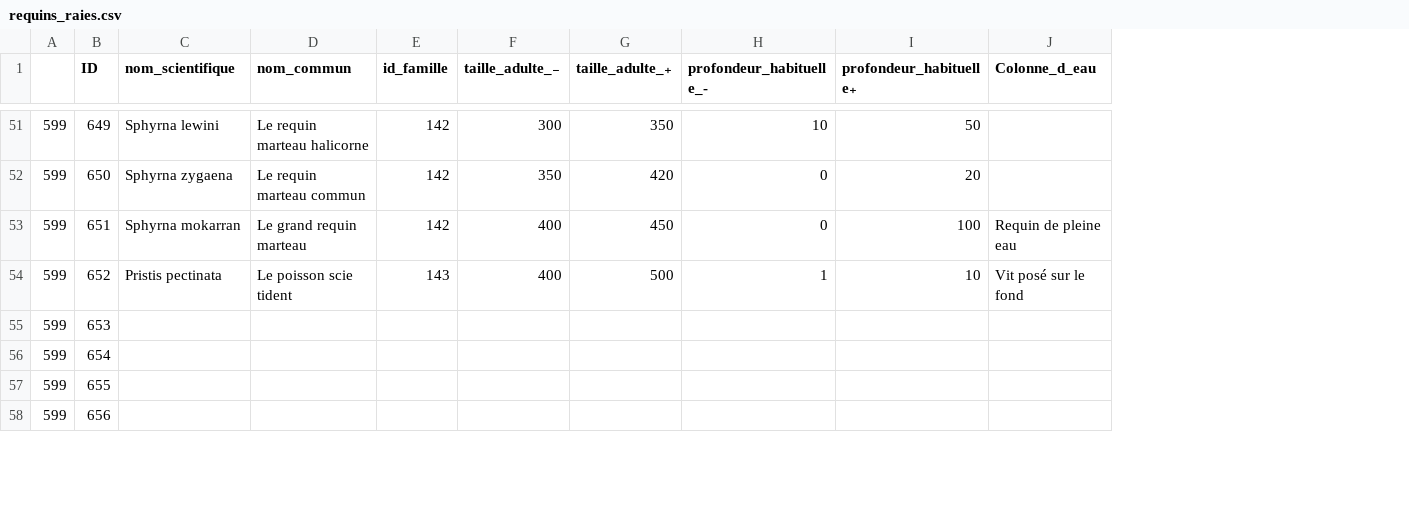
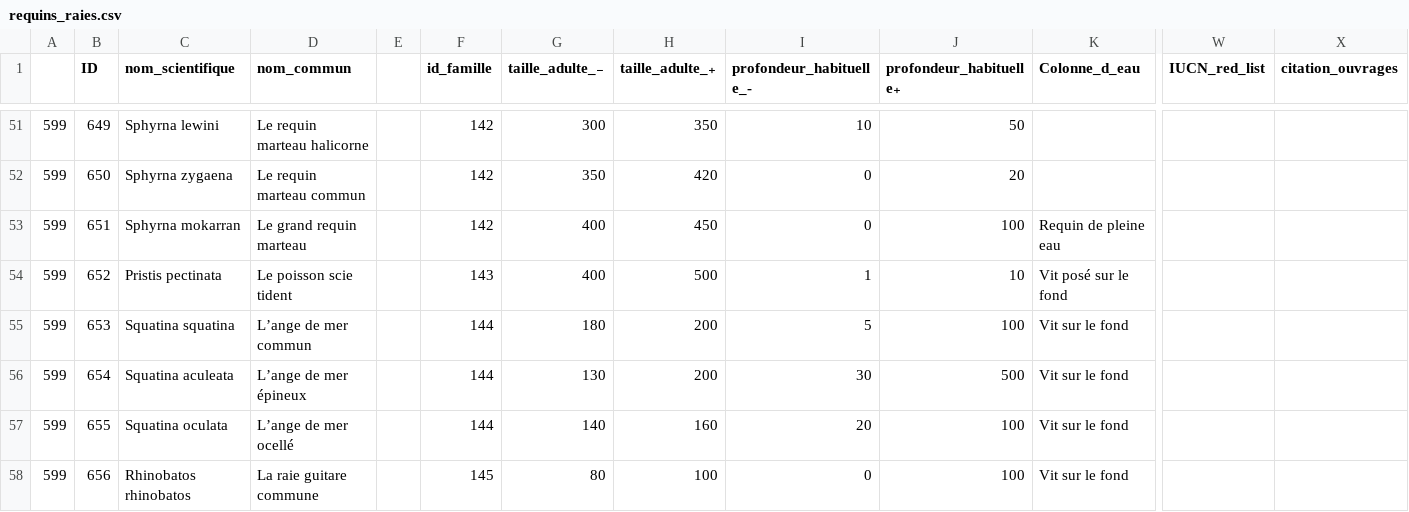
Before and after one commit to SEA-association/bdd-recofish, a CSV file: bdd_poissons/requins_raies.csv, drawn as a sheet; only a part is shown, gaps mark what is left out; addresses are those after the commit; the diff covers the shown part only; the diff names each change by its address in the sheet, - before the commit and + after, or states it on an @@ line.

Commit message:
ajout raies

```diff
--- a/bdd_poissons/requins_raies.csv
+++ b/bdd_poissons/requins_raies.csv
+column E, empty
+column W (IUCN_red_list), empty
+column X (citation_ouvrages), empty
-C55 (nom_scientifique): (empty)
+C55 (nom_scientifique): Squatina squatina
-D55 (nom_commun): (empty)
+D55 (nom_commun): L’ange de mer commun
-F55:F57 (id_famille): (empty)
+F55:F57 (id_famille): 144
-G55 (taille_adulte_₋): (empty)
+G55 (taille_adulte_₋): 180
-H55:H56 (taille_adulte_₊): (empty)
+H55:H56 (taille_adulte_₊): 200
-I55 (profondeur_habituelle_-): (empty)
+I55 (profondeur_habituelle_-): 5
-J55 (profondeur_habituelle₊): (empty)
+J55 (profondeur_habituelle₊): 100
-K55:K58 (Colonne_d_eau): (empty)
+K55:K58 (Colonne_d_eau): Vit sur le fond
-C56 (nom_scientifique): (empty)
+C56 (nom_scientifique): Squatina aculeata
-D56 (nom_commun): (empty)
+D56 (nom_commun): L’ange de mer épineux
-G56 (taille_adulte_₋): (empty)
+G56 (taille_adulte_₋): 130
-I56 (profondeur_habituelle_-): (empty)
+I56 (profondeur_habituelle_-): 30
-J56 (profondeur_habituelle₊): (empty)
+J56 (profondeur_habituelle₊): 500
-C57 (nom_scientifique): (empty)
+C57 (nom_scientifique): Squatina oculata
-D57 (nom_commun): (empty)
+D57 (nom_commun): L’ange de mer ocellé
-G57 (taille_adulte_₋): (empty)
+G57 (taille_adulte_₋): 140
-H57 (taille_adulte_₊): (empty)
+H57 (taille_adulte_₊): 160
-I57 (profondeur_habituelle_-): (empty)
+I57 (profondeur_habituelle_-): 20
-J57:J58 (profondeur_habituelle₊): (empty)
+J57:J58 (profondeur_habituelle₊): 100
-C58 (nom_scientifique): (empty)
+C58 (nom_scientifique): Rhinobatos rhinobatos
-D58 (nom_commun): (empty)
+D58 (nom_commun): La raie guitare commune
-F58 (id_famille): (empty)
+F58 (id_famille): 145
-G58 (taille_adulte_₋): (empty)
+G58 (taille_adulte_₋): 80
-H58 (taille_adulte_₊): (empty)
+H58 (taille_adulte_₊): 100
-I58 (profondeur_habituelle_-): (empty)
+I58 (profondeur_habituelle_-): 0
```
Also changed, not shown: 140 edited cells elsewhere in this file, bdd_poissons/familles.csv, bdd_poissons/poissons.csv.
